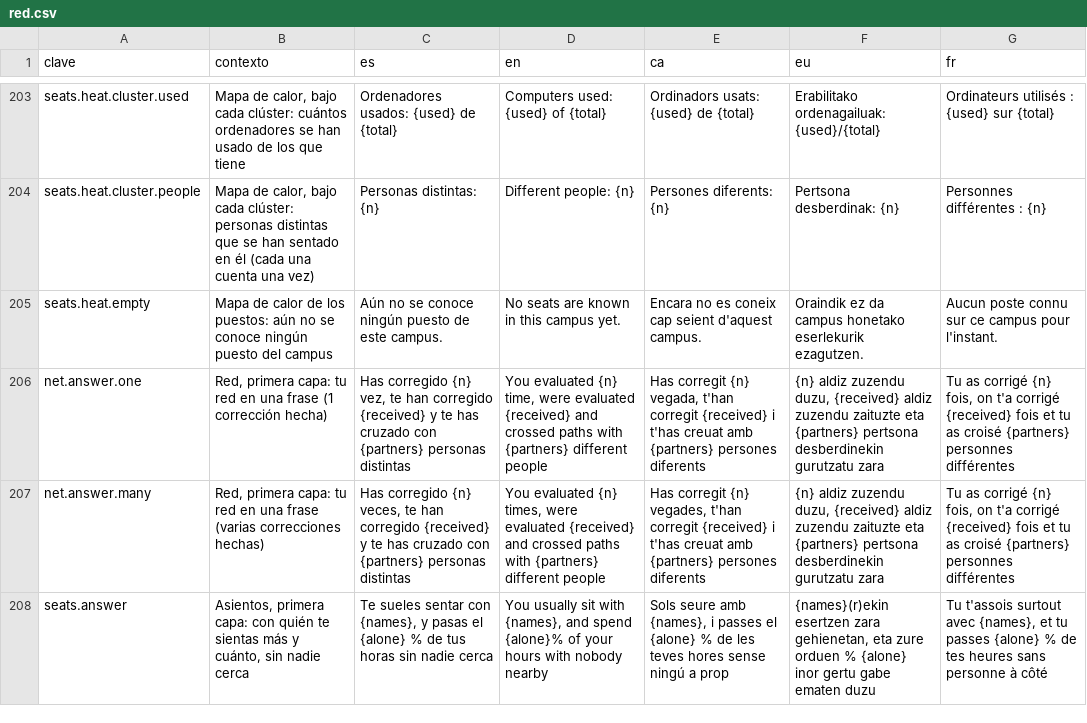
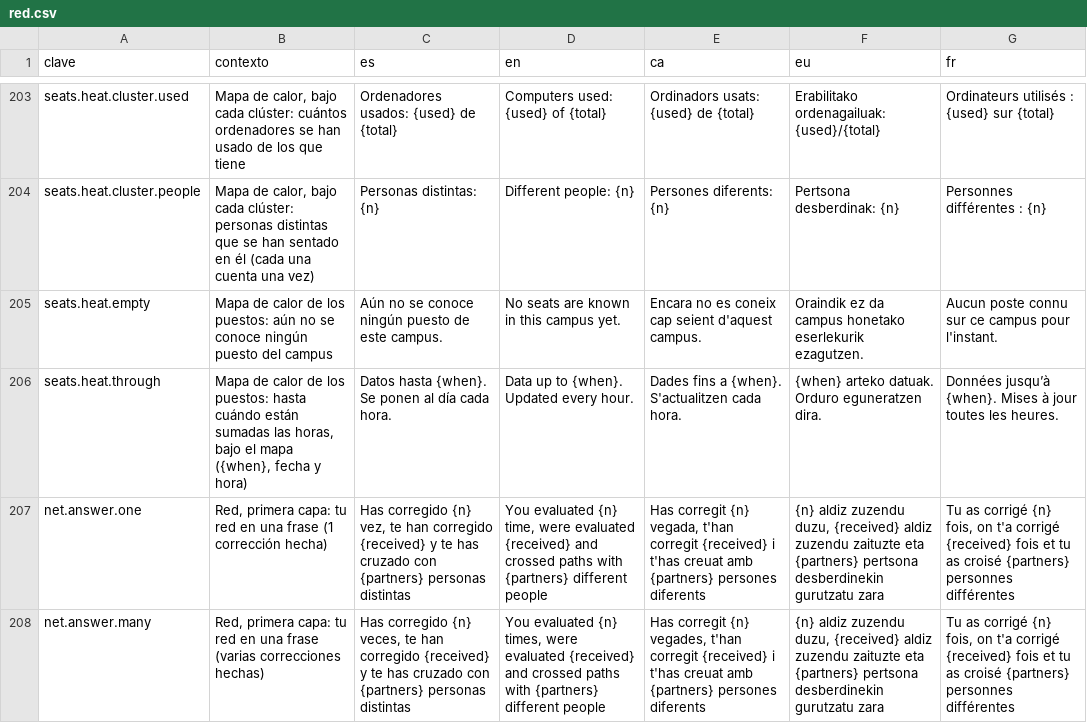
Before and after one commit to ALRO-GM/sanatorio-42, a CSV file: apps/web/src/shared/i18n/textos/red.csv, drawn as a sheet; only a part is shown, gaps mark what is left out; the shorter side is filled out with more unchanged rows; the diff names each change by its address in the sheet, - before the commit and + after, or states it on an @@ line.

```diff
--- a/apps/web/src/shared/i18n/textos/red.csv
+++ b/apps/web/src/shared/i18n/textos/red.csv
+row 206: seats.heat.through | Mapa de calor de los puestos: hasta cuándo están sumadas las horas, bajo el mapa ({when}, fecha y hora) | Datos hasta {when}. Se ponen al día cada hora. | Data up to {when}. Updated every hour. | Dades fins a {when}. S'actualitzen cada hora. | {when} arteko datuak. Orduro eguneratzen dira. | Données jusqu’à {when}. Mises à jour toutes les heures.
```
Also changed, not shown: 19 other files.
